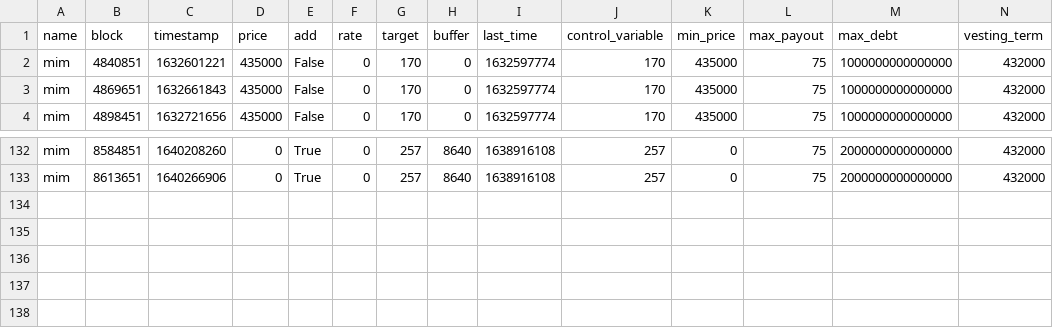
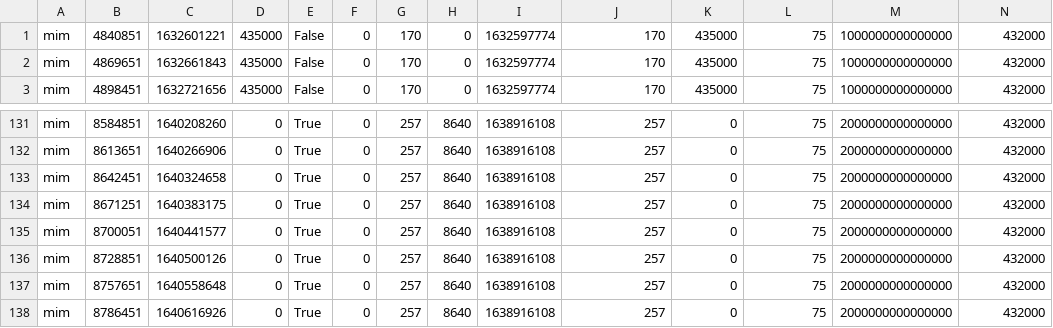
Before and after one commit to Concave-Community/ohm-fork-data, a CSV file: data/wonderland/wonderland_bonds.csv (was data/timebonds.csv), drawn as a sheet; only a part is shown, gaps mark what is left out.

Commit message:
added new get_price functionality and some tests

```diff
--- a/data/timebonds.csv
+++ b/data/wonderland/wonderland_bonds.csv
@@ -1,2 +1 @@
-name,block,timestamp,price,add,rate,target,buffer,last_time,control_variable,min_price,max_payout,max_debt,vesting_term
 mim,4840851,1632601221,435000,False,0,170,0,1632597774,170,435000,75,1000000000000000,432000
@@ -133 +132,7 @@ mim,8584851,1640208260,0,True,0,257,8640,1638916108,257,0,75,2000000000000000,43
 mim,8613651,1640266906,0,True,0,257,8640,1638916108,257,0,75,2000000000000000,432000
+mim,8642451,1640324658,0,True,0,257,8640,1638916108,257,0,75,2000000000000000,432000
+mim,8671251,1640383175,0,True,0,257,8640,1638916108,257,0,75,2000000000000000,432000
+mim,8700051,1640441577,0,True,0,257,8640,1638916108,257,0,75,2000000000000000,432000
+mim,8728851,1640500126,0,True,0,257,8640,1638916108,257,0,75,2000000000000000,432000
+mim,8757651,1640558648,0,True,0,257,8640,1638916108,257,0,75,2000000000000000,432000
+mim,8786451,1640616926,0,True,0,257,8640,1638916108,257,0,75,2000000000000000,432000
```
Also changed, not shown: 21 other files.
